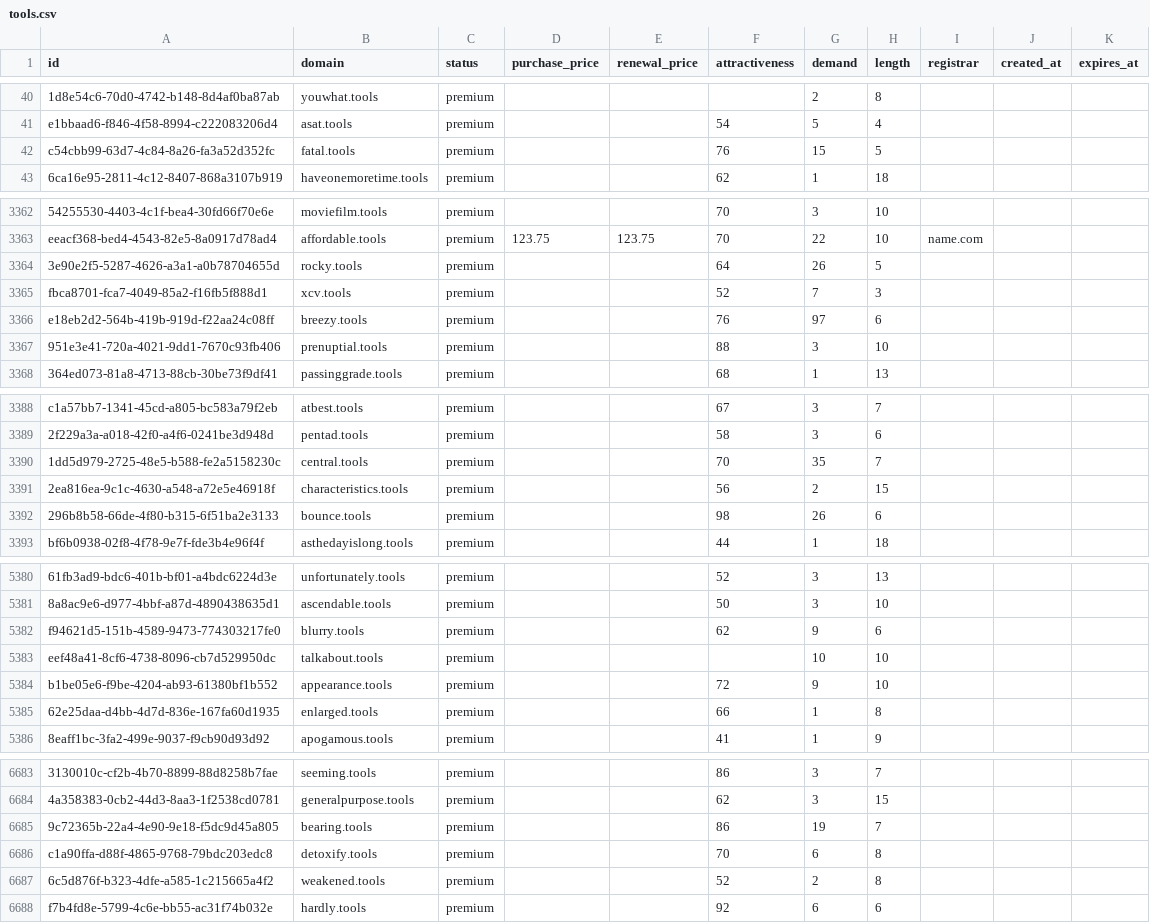
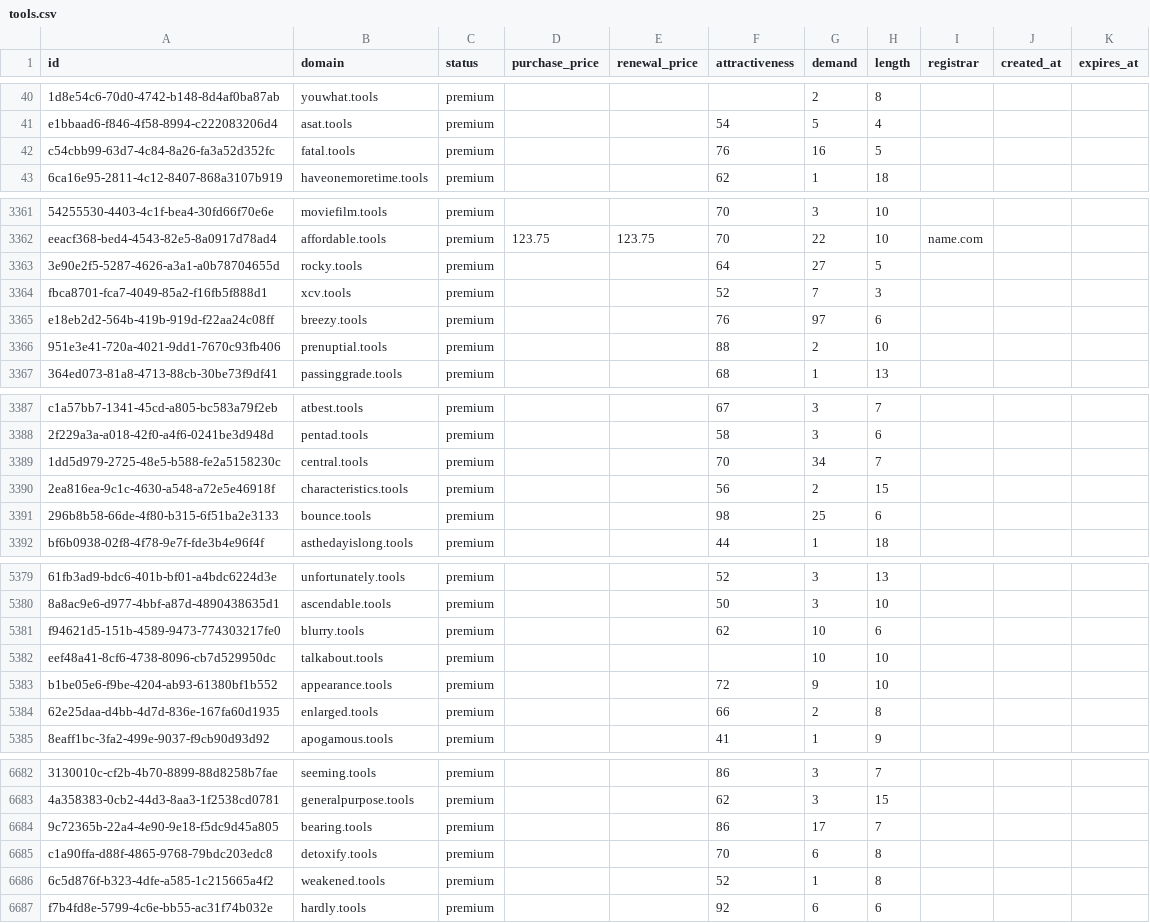
Before and after one commit to UniqueDomains/tools-oneword-domains, a CSV file: tools.csv, drawn as a sheet; only a part is shown, gaps mark what is left out; addresses are those after the commit; the diff covers the shown part only; the diff names each change by its address in the sheet, - before the commit and + after, or states it on an @@ line.

```diff
--- a/tools.csv
+++ b/tools.csv
-G42 (demand): 15
+G42 (demand): 16
-G3363 (demand): 26
+G3363 (demand): 27
-G3366 (demand): 3
+G3366 (demand): 2
-G3389 (demand): 35
+G3389 (demand): 34
-G3391 (demand): 26
+G3391 (demand): 25
-G5381 (demand): 9
+G5381 (demand): 10
-G5384 (demand): 1
+G5384 (demand): 2
-G6684 (demand): 19
+G6684 (demand): 17
-G6686 (demand): 2
+G6686 (demand): 1
```
Also changed, not shown: 1 removed row and 136 edited cells elsewhere in this file, 4 other files.
